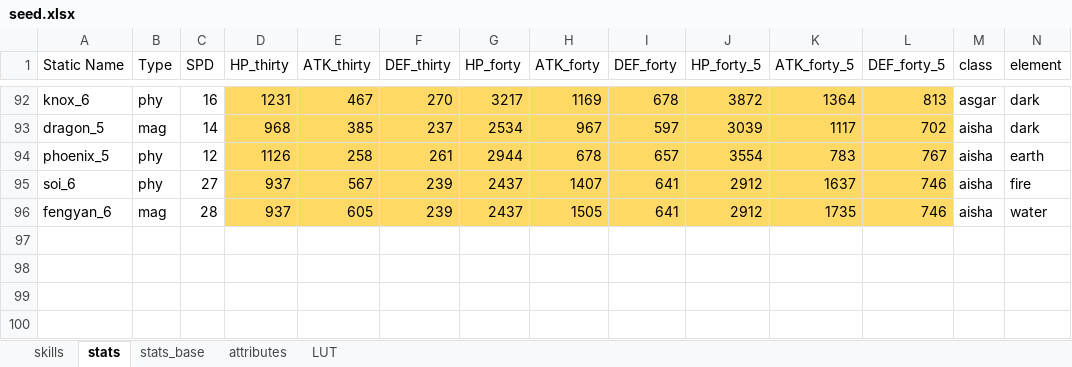
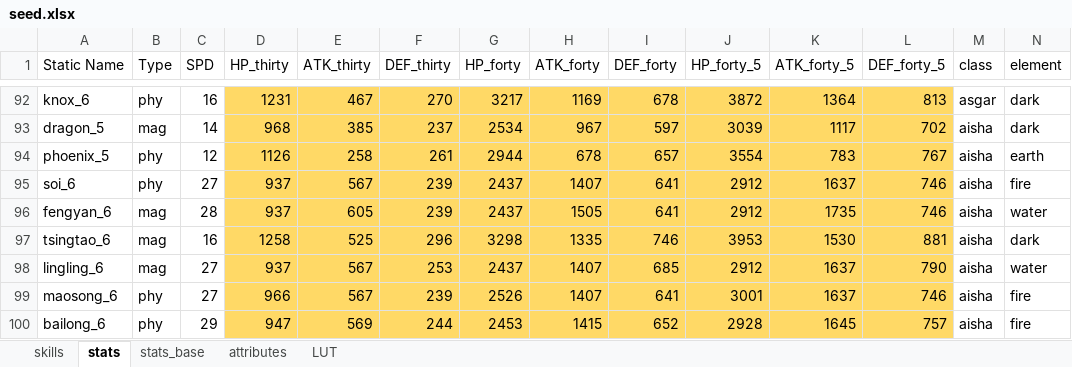
Before and after one commit to gbudiman/skdb, an Excel workbook: db/seed.xlsx, sheet stats, drawn as a sheet; only a part is shown, gaps mark what is left out; values as stored, in another font and other column widths than the file's, no borders; rows hold the shown columns only; the diff names each change by its address in the sheet, - before the commit and + after, or states it on an @@ line.

```diff
--- a/db/seed.xlsx (sheet stats)
+++ b/db/seed.xlsx (sheet stats)
+row 97: tsingtao_6 | mag | 16 | 1258 | 525 | 296 | 3298 | 1335 | 746 | 3953 | 1530 | 881 | aisha | dark
+row 98: lingling_6 | mag | 27 | 937 | 567 | 253 | 2437 | 1407 | 685 | 2912 | 1637 | 790 | aisha | water
+row 99: maosong_6 | phy | 27 | 966 | 567 | 239 | 2526 | 1407 | 641 | 3001 | 1637 | 746 | aisha | fire
+row 100: bailong_6 | phy | 29 | 947 | 569 | 244 | 2453 | 1415 | 652 | 2928 | 1645 | 757 | aisha | fire
```
Also changed, not shown: sheet skills, sheet attributes, 2 other files.
